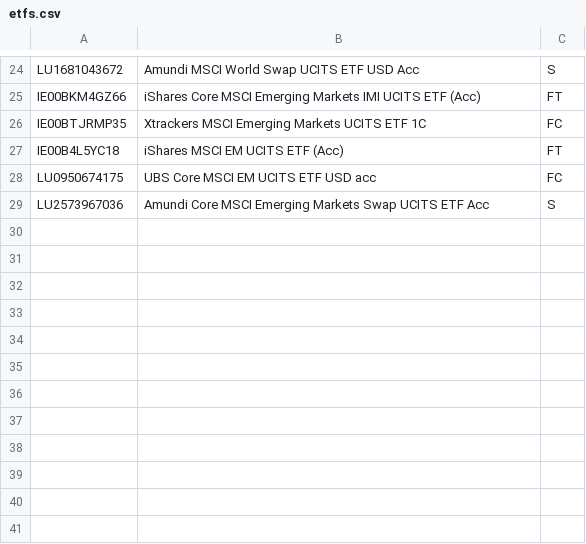
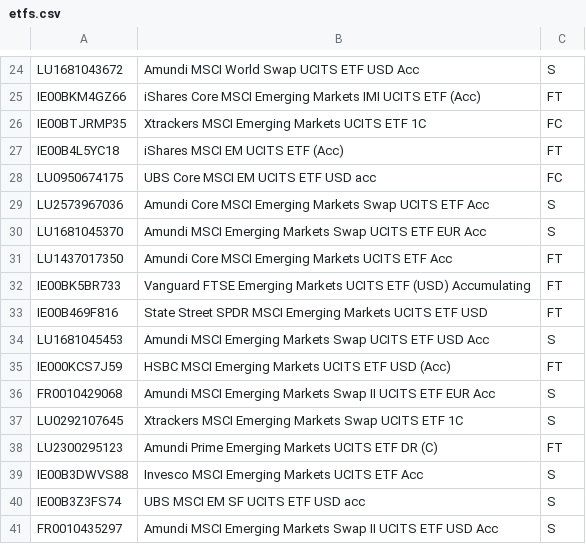
Before and after one commit to NandayDev/BestETFsByTrackingDifference, a CSV file: etfs.csv, drawn as a sheet; only a part is shown, gaps mark what is left out; the diff names each change by its address in the sheet, - before the commit and + after, or states it on an @@ line.

```diff
--- a/etfs.csv
+++ b/etfs.csv
+row 30: LU1681045370 | Amundi MSCI Emerging Markets Swap UCITS ETF EUR Acc | S
+row 31: LU1437017350 | Amundi Core MSCI Emerging Markets UCITS ETF Acc | FT
+row 32: IE00BK5BR733 | Vanguard FTSE Emerging Markets UCITS ETF (USD) Accumulating | FT
+row 33: IE00B469F816 | State Street SPDR MSCI Emerging Markets UCITS ETF USD | FT
+row 34: LU1681045453 | Amundi MSCI Emerging Markets Swap UCITS ETF USD Acc | S
+row 35: IE000KCS7J59 | HSBC MSCI Emerging Markets UCITS ETF USD (Acc) | FT
+row 36: FR0010429068 | Amundi MSCI Emerging Markets Swap II UCITS ETF EUR Acc | S
+row 37: LU0292107645 | Xtrackers MSCI Emerging Markets Swap UCITS ETF 1C | S
+row 38: LU2300295123 | Amundi Prime Emerging Markets UCITS ETF DR (C) | FT
+row 39: IE00B3DWVS88 | Invesco MSCI Emerging Markets UCITS ETF Acc | S
+row 40: IE00B3Z3FS74 | UBS MSCI EM SF UCITS ETF USD acc | S
+row 41: FR0010435297 | Amundi MSCI Emerging Markets Swap II UCITS ETF USD Acc | S
```
Also changed, not shown: 11 other files.
